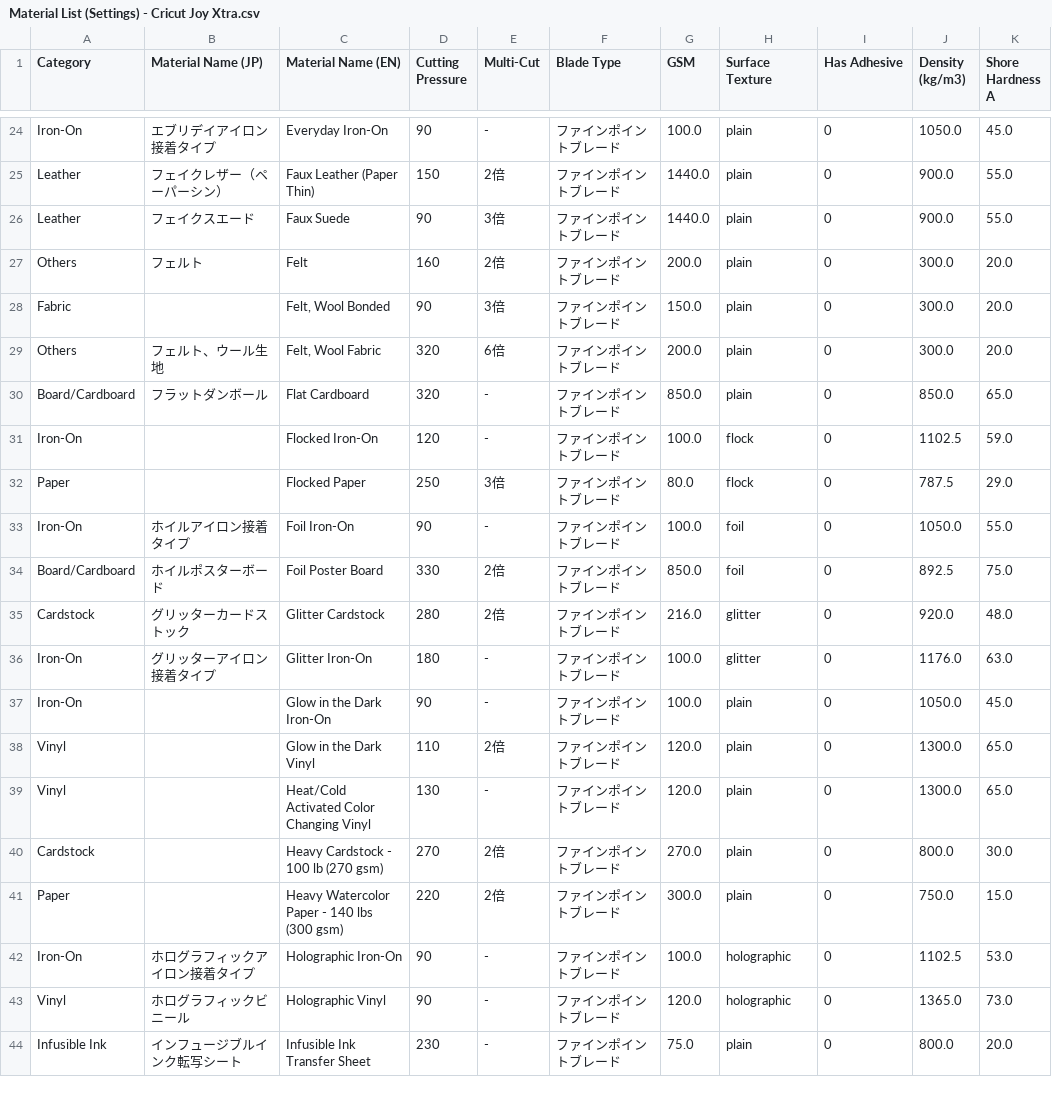
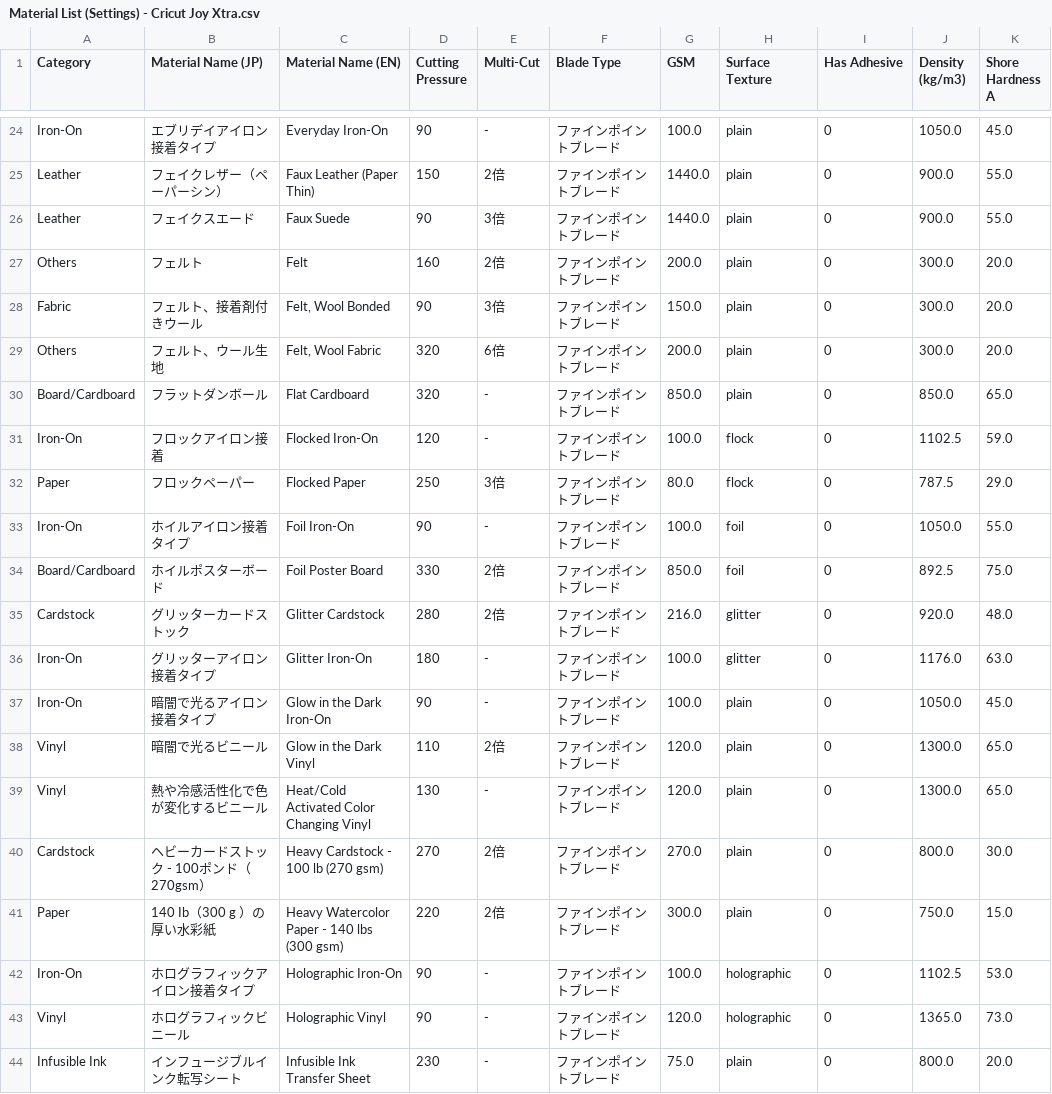
Before and after one commit to JulianRomeroLlano/cricut-material-selector, a CSV file: assets/data/Material List (Settings) - Cricut Joy Xtra.csv, drawn as a sheet; only a part is shown, gaps mark what is left out; the diff covers the shown part only.

```diff
--- a/assets/data/Material List (Settings) - Cricut Joy Xtra.csv
+++ b/assets/data/Material List (Settings) - Cricut Joy Xtra.csv
@@ -27,7 +27,7 @@ Leather,フェイクスエード,Faux Suede,90,3倍,ファインポイントブ
 Others,フェルト,Felt,160,2倍,ファインポイントブレード,200.0,plain,0,300.0,20.0
-Fabric,,"Felt, Wool Bonded",90,3倍,ファインポイントブレード,150.0,plain,0,300.0,20.0
+Fabric,フェルト、接着剤付きウール,"Felt, Wool Bonded",90,3倍,ファインポイントブレード,150.0,plain,0,300.0,20.0
 Others,フェルト、ウール生地,"Felt, Wool Fabric",320,6倍,ファインポイントブレード,200.0,plain,0,300.0,20.0
 Board/Cardboard,フラットダンボール,Flat Cardboard,320,-,ファインポイントブレード,850.0,plain,0,850.0,65.0
-Iron-On,,Flocked Iron-On,120,-,ファインポイントブレード,100.0,flock,0,1102.5,59.0
-Paper,,Flocked Paper,250,3倍,ファインポイントブレード,80.0,flock,0,787.5,29.0
+Iron-On,フロックアイロン接着,Flocked Iron-On,120,-,ファインポイントブレード,100.0,flock,0,1102.5,59.0
+Paper,フロックペーパー,Flocked Paper,250,3倍,ファインポイントブレード,80.0,flock,0,787.5,29.0
 Iron-On,ホイルアイロン接着タイプ,Foil Iron-On,90,-,ファインポイントブレード,100.0,foil,0,1050.0,55.0
@@ -36,7 +36,7 @@ Cardstock,グリッターカードストック,Glitter Cardstock,280,2倍,ファ
 Iron-On,グリッターアイロン接着タイプ,Glitter Iron-On,180,-,ファインポイントブレード,100.0,glitter,0,1176.0,63.0
-Iron-On,,Glow in the Dark Iron-On,90,-,ファインポイントブレード,100.0,plain,0,1050.0,45.0
-Vinyl,,Glow in the Dark Vinyl,110,2倍,ファインポイントブレード,120.0,plain,0,1300.0,65.0
-Vinyl,,Heat/Cold Activated Color Changing Vinyl,130,-,ファインポイントブレード,120.0,plain,0,1300.0,65.0
-Cardstock,,Heavy Cardstock - 100 lb (270 gsm),270,2倍,ファインポイントブレード,270.0,plain,0,800.0,30.0
-Paper,,Heavy Watercolor Paper - 140 lbs (300 gsm),220,2倍,ファインポイントブレード,300.0,plain,0,750.0,15.0
+Iron-On,暗闇で光るアイロン接着タイプ,Glow in the Dark Iron-On,90,-,ファインポイントブレード,100.0,plain,0,1050.0,45.0
+Vinyl,暗闇で光るビニール,Glow in the Dark Vinyl,110,2倍,ファインポイントブレード,120.0,plain,0,1300.0,65.0
+Vinyl,熱や冷感活性化で色が変化するビニール,Heat/Cold Activated Color Changing Vinyl,130,-,ファインポイントブレード,120.0,plain,0,1300.0,65.0
+Cardstock,ヘビーカードストック - 100ポンド（270gsm）,Heavy Cardstock - 100 lb (270 gsm),270,2倍,ファインポイントブレード,270.0,plain,0,800.0,30.0
+Paper,140 Ib（300 g ）の厚い水彩紙,Heavy Watercolor Paper - 140 lbs (300 gsm),220,2倍,ファインポイントブレード,300.0,plain,0,750.0,15.0
 Iron-On,ホログラフィックアイロン接着タイプ,Holographic Iron-On,90,-,ファインポイントブレード,100.0,holographic,0,1102.5,53.0
```
Also changed, not shown: 63 edited cells elsewhere in this file, assets/data/Material List (Combined).csv, assets/data/Material List (Settings) - Cricut Joy 2.csv, 1 other file.
